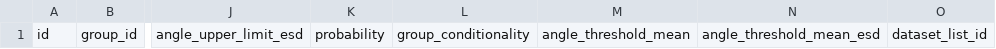
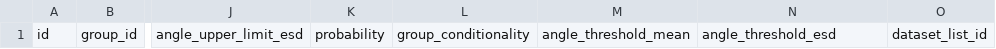
Before and after one commit to informatics-isi-edu/pdb-ihm, a CSV file: templates/Angle-Restraints-Between-Molecular-Features.csv, drawn as a sheet; only a part is shown, gaps mark what is left out; the diff names each change by its address in the sheet, - before the commit and + after, or states it on an @@ line.

Commit message:
Update headers in CSV templates

```diff
--- a/templates/Angle-Restraints-Between-Molecular-Features.csv
+++ b/templates/Angle-Restraints-Between-Molecular-Features.csv
-N1: angle_threshold_mean_esd
+N1: angle_threshold_esd
```
Also changed, not shown: templates/Dihedral-Restraints-Between-Molecular-Features.csv, templates/Generic-Angle-Restraints-Between-Molecular-Features.csv, 2 other files.
